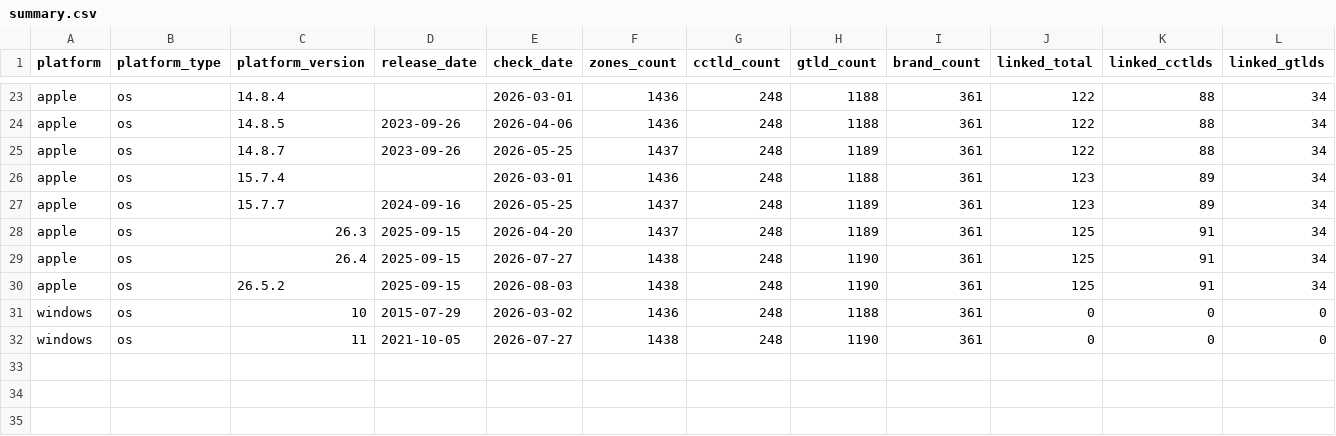
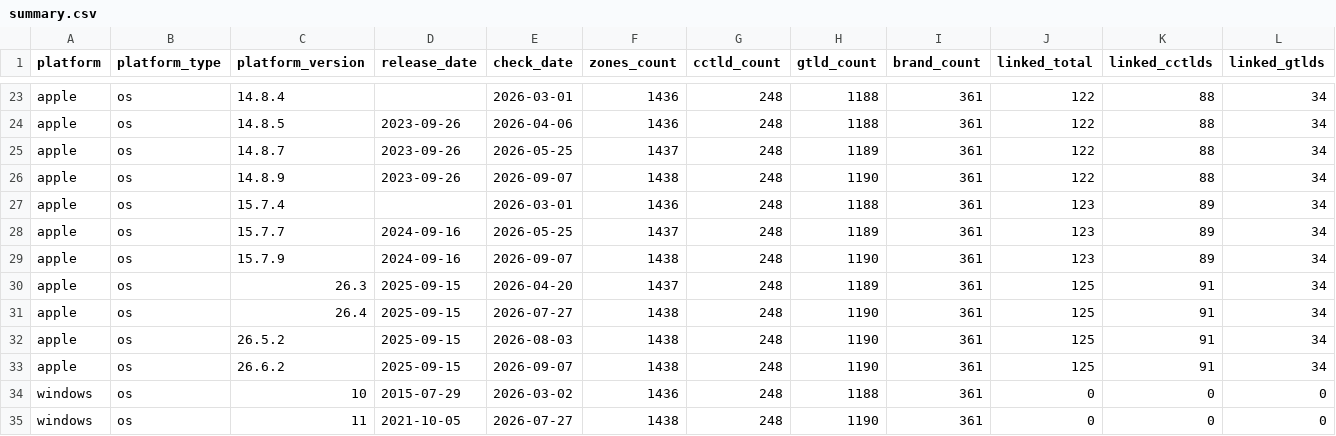
Before and after one commit to case/linkability, a CSV file: Reports/summary.csv, drawn as a sheet; only a part is shown, gaps mark what is left out; rows hold the shown columns only; the diff names each change by its address in the sheet, - before the commit and + after, or states it on an @@ line.

```diff
--- a/Reports/summary.csv
+++ b/Reports/summary.csv
+row 26: apple | os | 14.8.9 | 2023-09-26 | 2026-09-07 | 1438 | 248 | 1190 | 361 | 122 | 88 | 34
+row 29: apple | os | 15.7.9 | 2024-09-16 | 2026-09-07 | 1438 | 248 | 1190 | 361 | 123 | 89 | 34
+row 33: apple | os | 26.6.2 | 2025-09-15 | 2026-09-07 | 1438 | 248 | 1190 | 361 | 125 | 91 | 34
```
Also changed, not shown: 7 other files.
